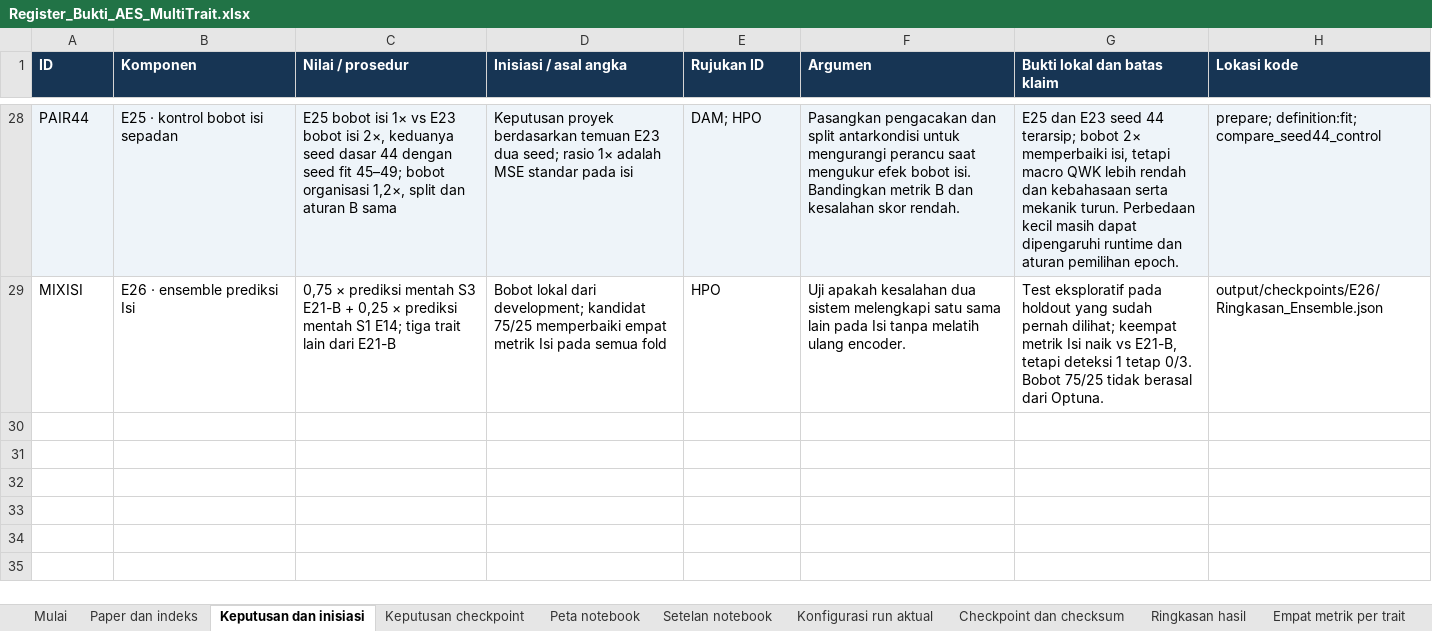
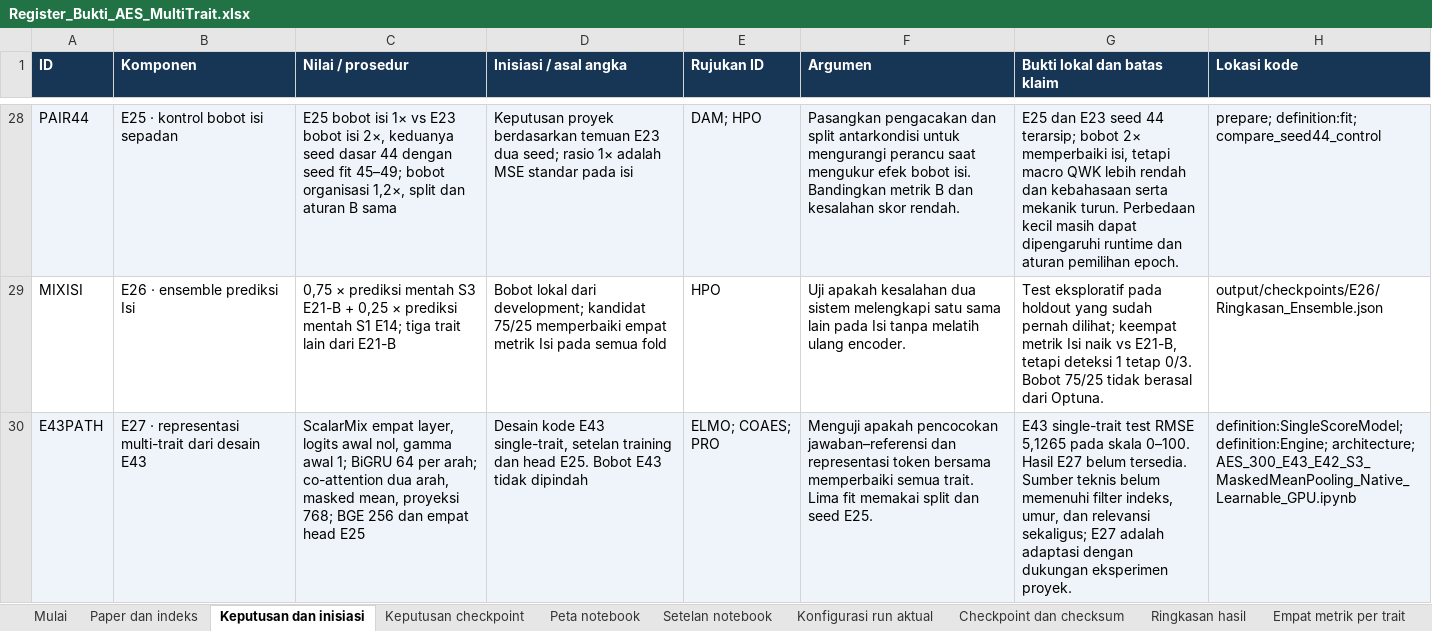
Before and after one commit to MalikHariyanto/Automated_Essay_Scoring, an Excel workbook: docs/skripsi/Register_Bukti_AES_MultiTrait.xlsx, sheet Keputusan dan inisiasi, drawn as a sheet; only a part is shown, gaps mark what is left out; values as stored, in another font and other column widths than the file's, no borders; the diff names each change by its address in the sheet, - before the commit and + after, or states it on an @@ line.

Commit message:
Add E27 E43 representation transfer for S3 multi-trait training

```diff
--- a/docs/skripsi/Register_Bukti_AES_MultiTrait.xlsx (sheet Keputusan dan inisiasi)
+++ b/docs/skripsi/Register_Bukti_AES_MultiTrait.xlsx (sheet Keputusan dan inisiasi)
+row 30: E43PATH | E27 · representasi multi-trait dari desain E43 | ScalarMix empat layer, logits awal nol, gamma awal 1; BiGRU 64 per arah; co-attention dua arah, masked mean, proyeksi 768; BGE 256 dan empat head E25 | Desain kode E43 single-trait, setelan training dan head E25. Bobot E43 tidak dipindah | ELMO; COAES; PRO | Menguji apakah pencocokan jawaban–referensi dan representasi token bersama memperbaiki semua trait. Lima fit memakai split dan seed E25. | E43 single-trait test RMSE 5,1265 pada skala 0–100. Hasil E27 belum tersedia. Sumber teknis belum memenuhi filter indeks, umur, dan relevansi sekaligus; E27 adalah adaptasi dengan dukungan eksperimen proyek. | definition:SingleScoreModel; definition:Engine; architecture; AES_300_E43_E42_S3_MaskedMeanPooling_Native_Learnable_GPU.ipynb
```
Also changed, not shown: sheet Setelan notebook, sheet Paper dan indeks, sheet Peta notebook, sheet Keputusan checkpoint, 10 other files.
